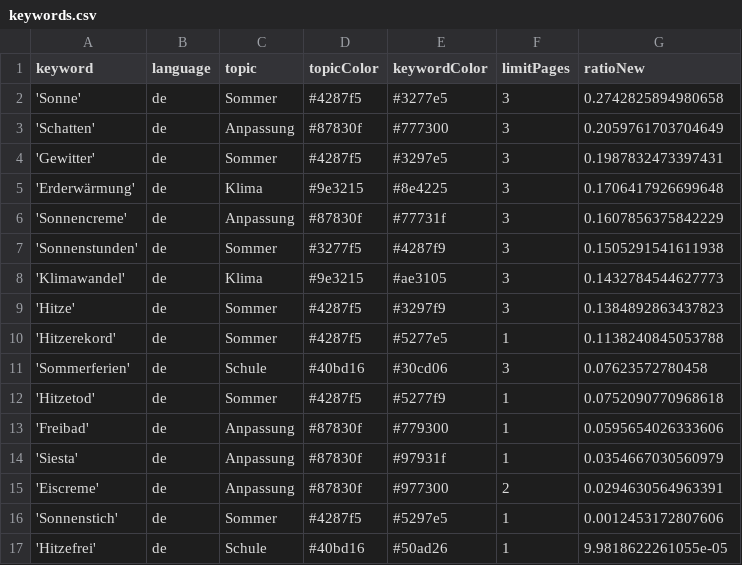
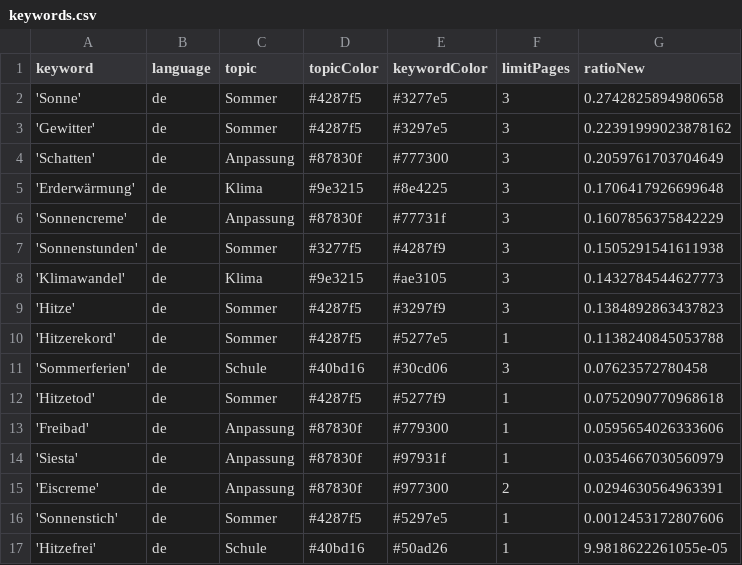
Before and after one commit to PhGeo-Word-Harvest/IceCreamIsComing, a CSV file: keywords.csv, drawn as a sheet; removed rows and columns are numbered as before the commit, all else as after; the diff names each change by its address in the sheet, - before the commit and + after, or states it on an @@ line.

```diff
--- a/keywords.csv
+++ b/keywords.csv
+row 3: 'Gewitter' | de | Sommer | #4287f5 | #3297e5 | 3 | 0.22391999023878162
-row 4: 'Gewitter' | de | Sommer | #4287f5 | #3297e5 | 3 | 0.1987832473397431
```
Also changed, not shown: csv/news_2026_03.csv, csv/news_2026_04.csv.
